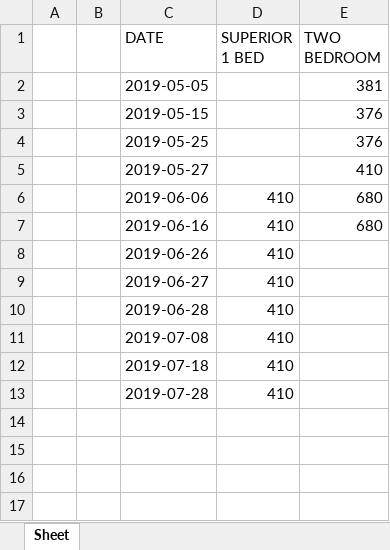
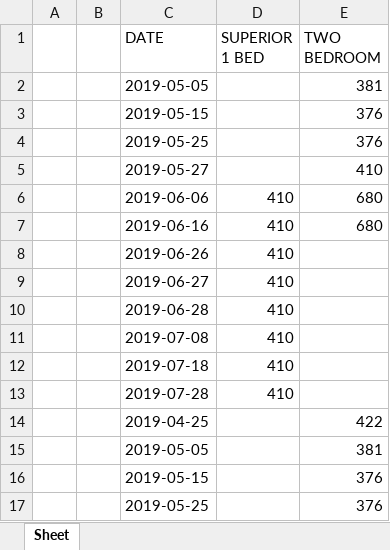
Before and after one commit to haditedi/requests-html, an Excel workbook: cheval.xlsx, sheet Sheet, drawn as a sheet; values as stored, in another font and other column widths than the file's, no borders; the diff names each change by its address in the sheet, - before the commit and + after, or states it on an @@ line.

Commit message:
added new data

```diff
--- a/cheval.xlsx (sheet Sheet)
+++ b/cheval.xlsx (sheet Sheet)
+row 14:  |  | 2019-04-25 |  | 422
+row 15:  |  | 2019-05-05 |  | 381
+row 16:  |  | 2019-05-15 |  | 376
+row 17:  |  | 2019-05-25 |  | 376
```
